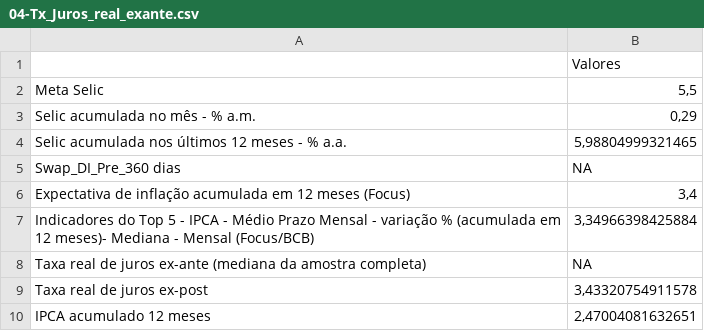
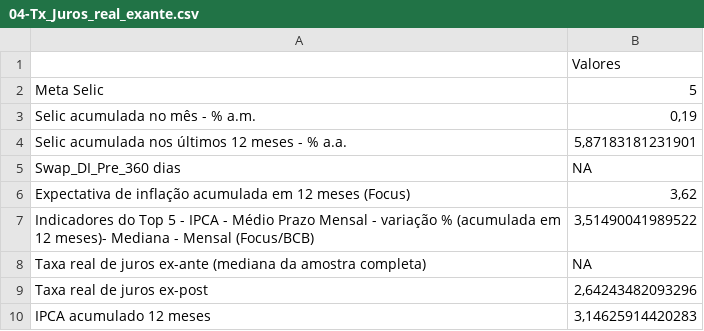
Before and after one commit to felipeferreira1/attsemanais, a CSV file: 04-Tx_Juros_real_exante.csv, drawn as a sheet.

```diff
--- a/04-Tx_Juros_real_exante.csv
+++ b/04-Tx_Juros_real_exante.csv
@@ -1,10 +1,10 @@
 "";"Valores"
-"Meta Selic";5,5
-"Selic acumulada no mês - % a.m.";0,29
-"Selic acumulada nos últimos 12 meses - % a.a.";5,98804999321465
+"Meta Selic";5
+"Selic acumulada no mês - % a.m.";0,19
+"Selic acumulada nos últimos 12 meses - % a.a.";5,87183181231901
 "Swap_DI_Pre_360 dias";NA
-"Expectativa de inflação acumulada em 12 meses (Focus)";3,4
-"Indicadores do Top 5 - IPCA - Médio Prazo Mensal - variação % (acumulada em 12 meses)- Mediana - Mensal (Focus/BCB)";3,34966398425884
+"Expectativa de inflação acumulada em 12 meses (Focus)";3,62
+"Indicadores do Top 5 - IPCA - Médio Prazo Mensal - variação % (acumulada em 12 meses)- Mediana - Mensal (Focus/BCB)";3,51490041989522
 "Taxa real de juros ex-ante (mediana da amostra completa)";NA
-"Taxa real de juros ex-post";3,43320754911578
-"IPCA acumulado 12 meses";2,47004081632651
+"Taxa real de juros ex-post";2,64243482093296
+"IPCA acumulado 12 meses";3,14625914420283
```
Also changed, not shown: 01-meta_selic.csv, 05-Dados_IPCA.csv, 9 other files.
